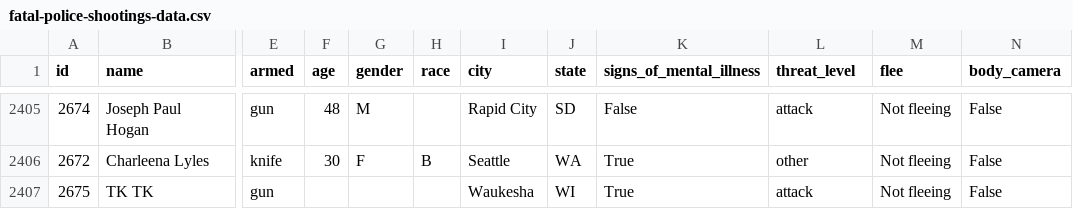
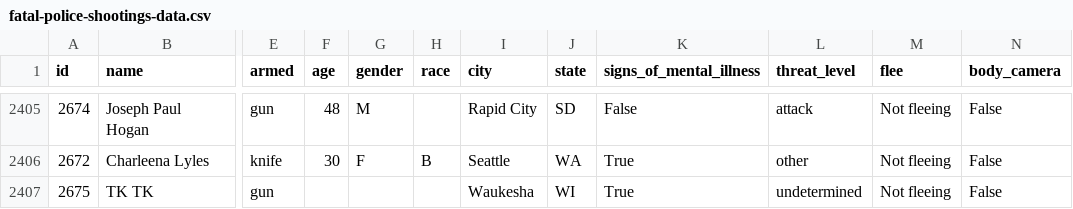
Before and after one commit to joshbegley/wapo-police-shootings, a CSV file: fatal-police-shootings-data.csv, drawn as a sheet; only a part is shown, gaps mark what is left out; the diff names each change by its address in the sheet, - before the commit and + after, or states it on an @@ line.

Commit message:
automatic updates

```diff
--- a/fatal-police-shootings-data.csv
+++ b/fatal-police-shootings-data.csv
-L2407 (threat_level): attack
+L2407 (threat_level): undetermined
```
